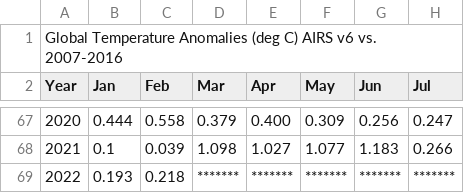
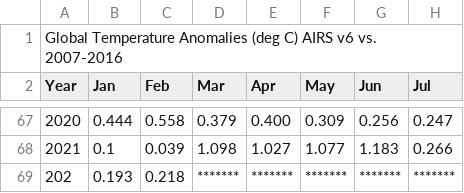
Before and after one commit to pedrodiasua/pedrodiasua.github.io, a CSV file: test.csv, drawn as a sheet; only a part is shown, gaps mark what is left out; the diff names each change by its address in the sheet, - before the commit and + after, or states it on an @@ line.

Commit message:
Update test.csv

```diff
--- a/test.csv
+++ b/test.csv
-A69 (Year): 2022
+A69 (Year): 202
```
